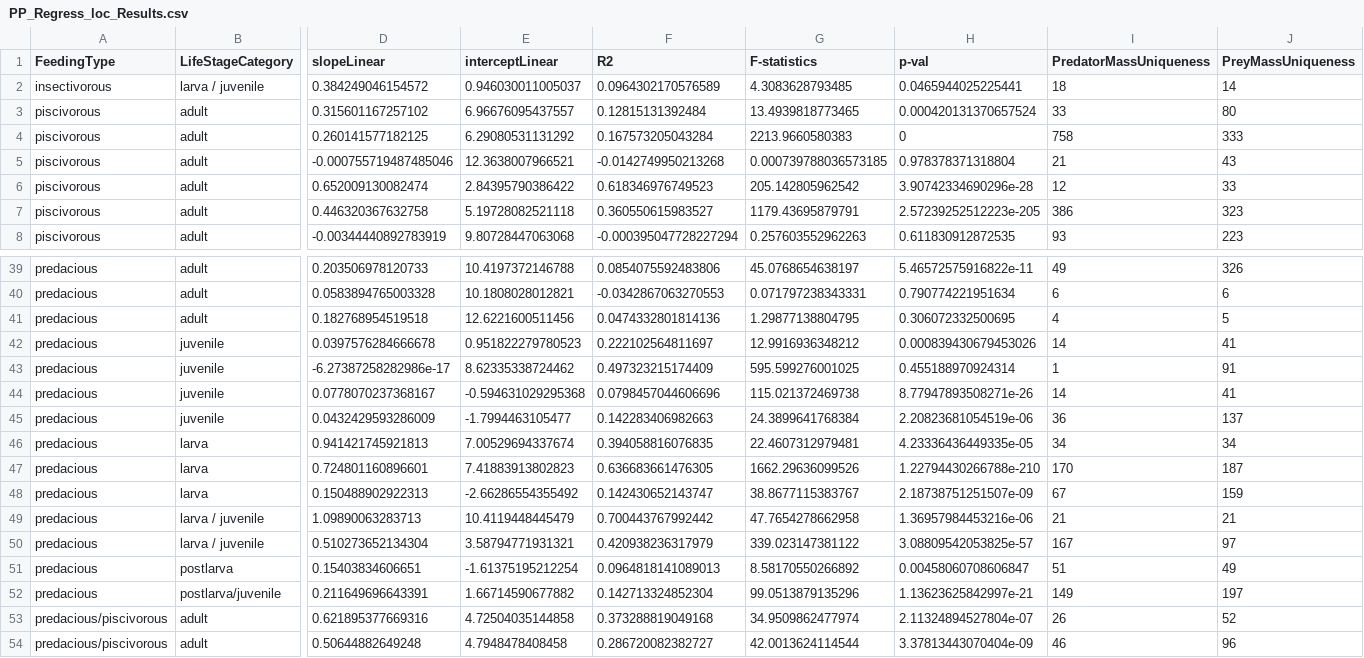
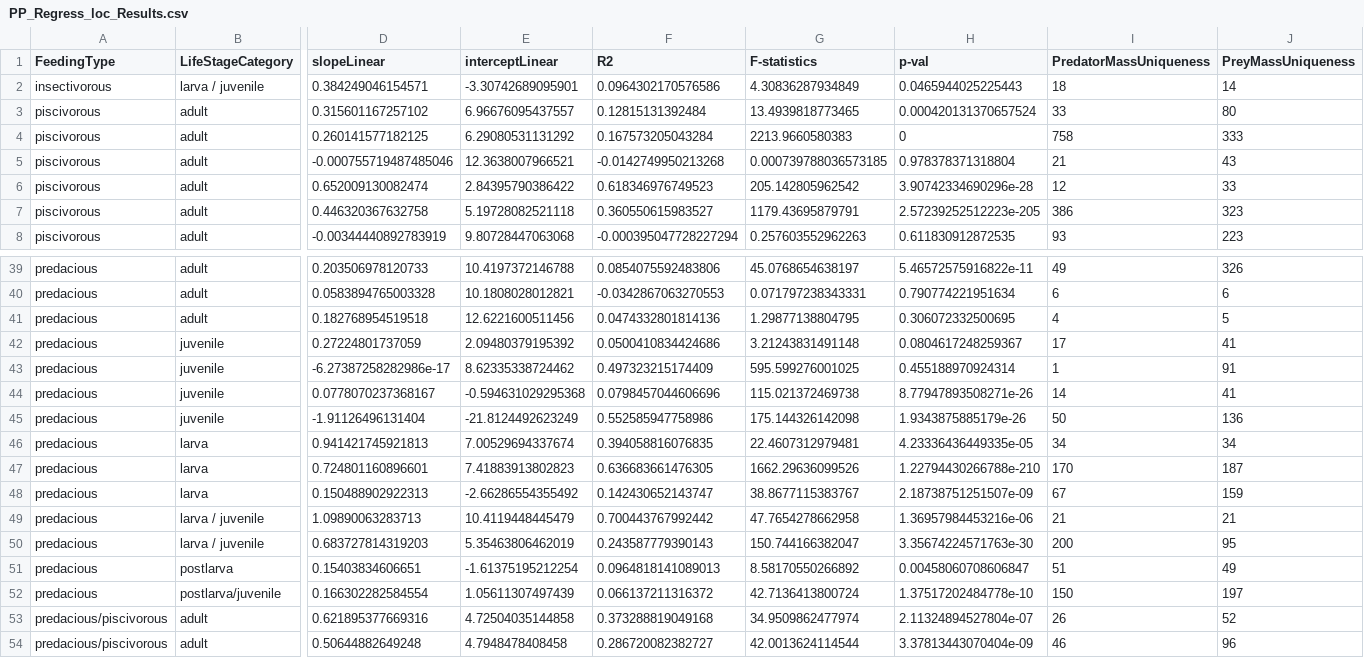
Before and after one commit to ph-u/CMEE_ph-u, a CSV file: Week3/Results/PP_Regress_loc_Results.csv, drawn as a sheet; only a part is shown, gaps mark what is left out; the diff covers the shown part only; the diff names each change by its address in the sheet, - before the commit and + after, or states it on an @@ line.

```diff
--- a/Week3/Results/PP_Regress_loc_Results.csv
+++ b/Week3/Results/PP_Regress_loc_Results.csv
-D2 (slopeLinear): 0.384249046154572
+D2 (slopeLinear): 0.384249046154571
-E2 (interceptLinear): 0.946030011005037
+E2 (interceptLinear): -3.30742689095901
-F2 (R2): 0.0964302170576589
+F2 (R2): 0.0964302170576586
-G2 (F-statistics): 4.3083628793485
+G2 (F-statistics): 4.30836287934849
-H2 (p-val): 0.0465944025225441
+H2 (p-val): 0.0465944025225443
-D42 (slopeLinear): 0.0397576284666678
+D42 (slopeLinear): 0.27224801737059
-E42 (interceptLinear): 0.951822279780523
+E42 (interceptLinear): 2.09480379195392
-F42 (R2): 0.222102564811697
+F42 (R2): 0.0500410834424686
-G42 (F-statistics): 12.9916936348212
+G42 (F-statistics): 3.21243831491148
-H42 (p-val): 0.000839430679453026
+H42 (p-val): 0.0804617248259367
-I42 (PredatorMassUniqueness): 14
+I42 (PredatorMassUniqueness): 17
-D45 (slopeLinear): 0.0432429593286009
+D45 (slopeLinear): -1.91126496131404
-E45 (interceptLinear): -1.7994463105477
+E45 (interceptLinear): -21.8124492623249
-F45 (R2): 0.142283406982663
+F45 (R2): 0.552585947758986
-G45 (F-statistics): 24.3899641768384
+G45 (F-statistics): 175.144326142098
-H45 (p-val): 2.20823681054519e-06
+H45 (p-val): 1.9343875885179e-26
-I45 (PredatorMassUniqueness): 36
+I45 (PredatorMassUniqueness): 50
-J45 (PreyMassUniqueness): 137
+J45 (PreyMassUniqueness): 136
-D50 (slopeLinear): 0.510273652134304
+D50 (slopeLinear): 0.683727814319203
-E50 (interceptLinear): 3.58794771931321
+E50 (interceptLinear): 5.35463806462019
-F50 (R2): 0.420938236317979
+F50 (R2): 0.243587779390143
-G50 (F-statistics): 339.023147381122
+G50 (F-statistics): 150.744166382047
-H50 (p-val): 3.08809542053825e-57
+H50 (p-val): 3.35674224571763e-30
-I50 (PredatorMassUniqueness): 167
+I50 (PredatorMassUniqueness): 200
-J50 (PreyMassUniqueness): 97
+J50 (PreyMassUniqueness): 95
-D52 (slopeLinear): 0.211649696643391
+D52 (slopeLinear): 0.166302282584554
-E52 (interceptLinear): 1.66714590677882
+E52 (interceptLinear): 1.05611307497439
-F52 (R2): 0.142713324852304
+F52 (R2): 0.066137211316372
-G52 (F-statistics): 99.0513879135296
+G52 (F-statistics): 42.7136413800724
-H52 (p-val): 1.13623625842997e-21
+H52 (p-val): 1.37517202484778e-10
-I52 (PredatorMassUniqueness): 149
+I52 (PredatorMassUniqueness): 150
```
Also changed, not shown: 3 edited cells elsewhere in this file, Week3/Results/PP_Regress_Results.csv, Week3/Results/PP_Results.csv, 8 other files.
